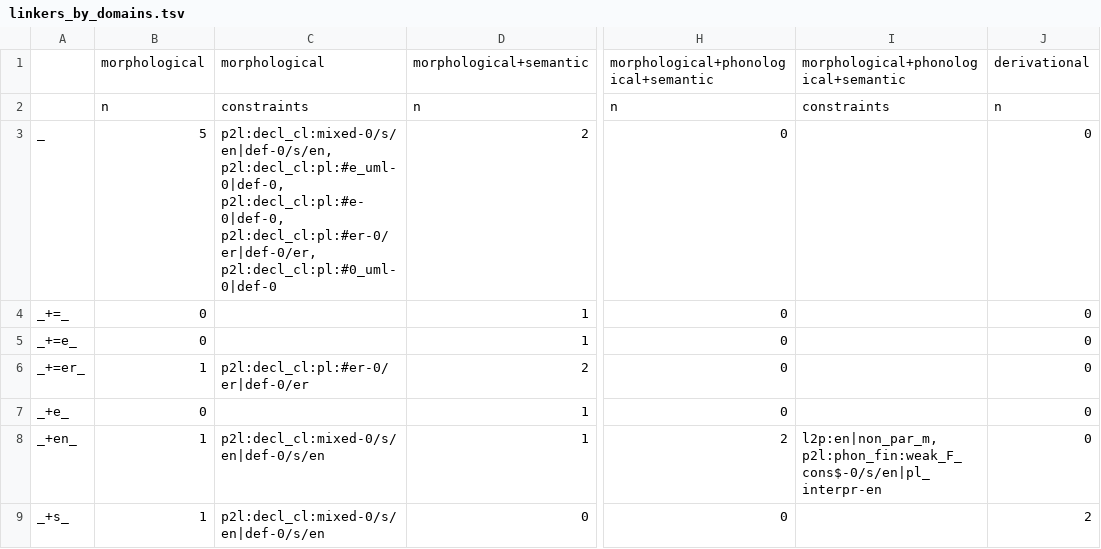
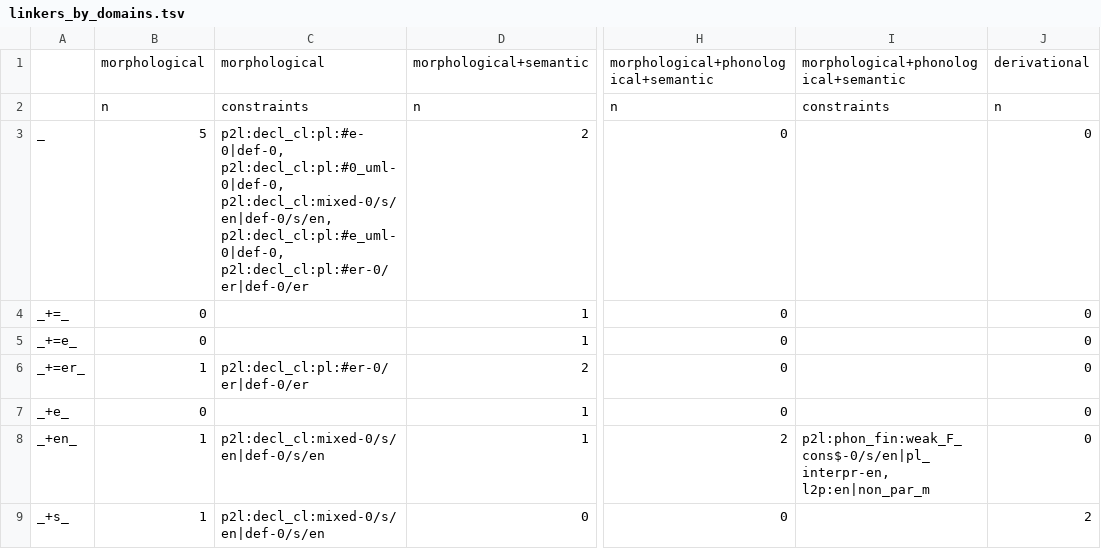
Before and after one commit to maxschmaltz/DieKonstraints, a TSV file: out/linkers_by_domains.tsv, drawn as a sheet; only a part is shown, gaps mark what is left out; the diff names each change by its address in the sheet, - before the commit and + after, or states it on an @@ line.

```diff
--- a/out/linkers_by_domains.tsv
+++ b/out/linkers_by_domains.tsv
-C3: p2l:decl_cl:mixed-0/s/en|def-0/s/en, p2l:decl_cl:pl:#e_uml-0|def-0, p2l:decl_cl:pl:#e-0|def-0, p2l:decl_cl:pl:#er-0/er|def-0/er, p2l:decl_cl:pl:#0_uml-0|def-0
+C3: p2l:decl_cl:pl:#e-0|def-0, p2l:decl_cl:pl:#0_uml-0|def-0, p2l:decl_cl:mixed-0/s/en|def-0/s/en, p2l:decl_cl:pl:#e_uml-0|def-0, p2l:decl_cl:pl:#er-0/er|def-0/er
-I8: l2p:en|non_par_m, p2l:phon_fin:weak_F_cons$-0/s/en|pl_interpr-en
+I8: p2l:phon_fin:weak_F_cons$-0/s/en|pl_interpr-en, l2p:en|non_par_m
```
Also changed, not shown: out/n1_x_constr.tsv, 2 other files.
